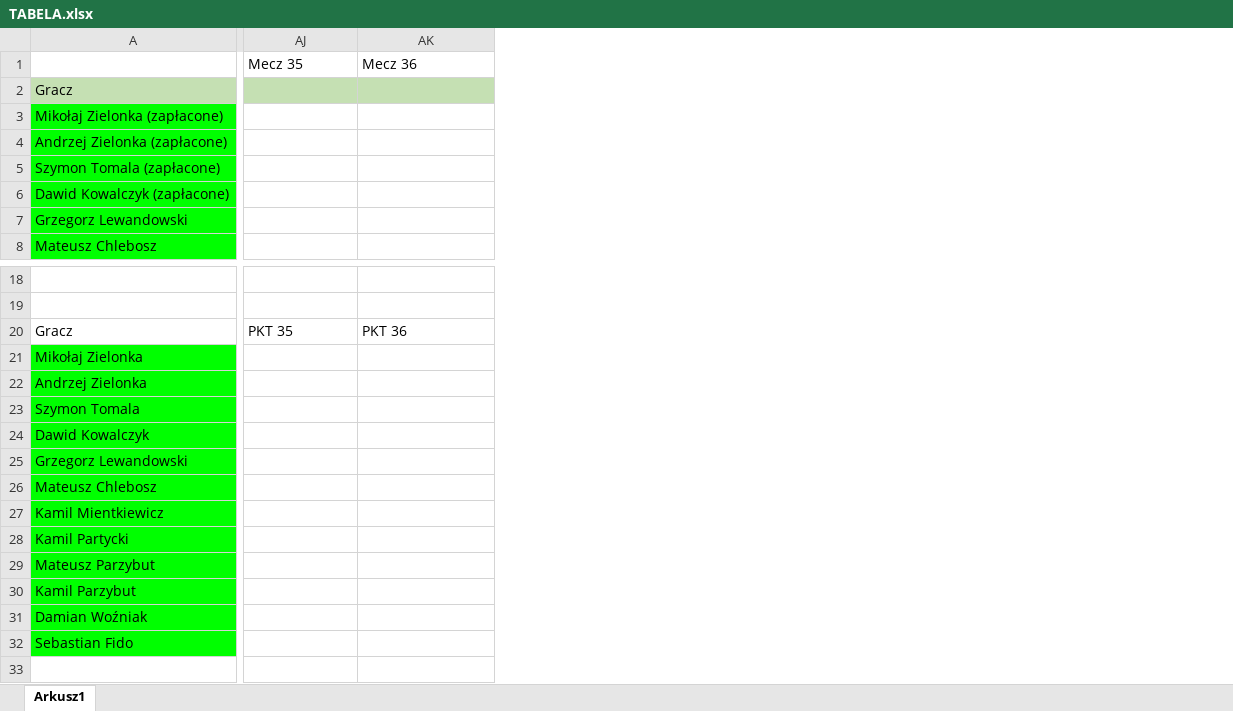
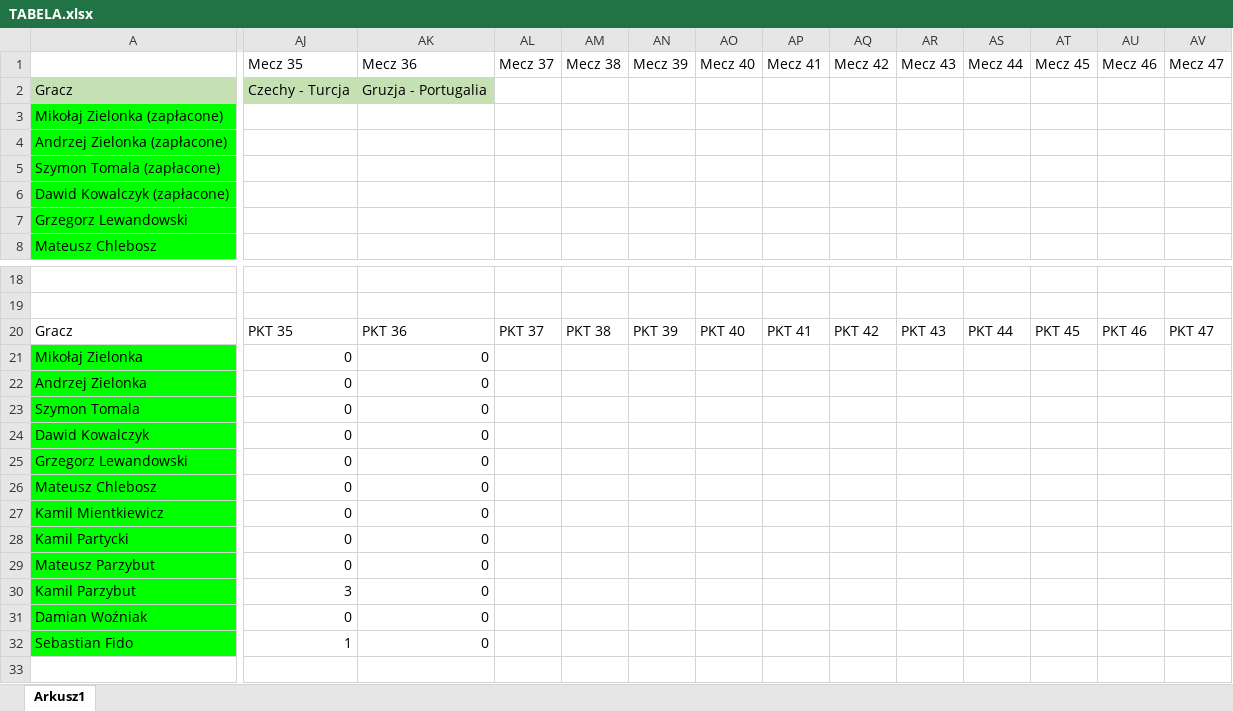
Before and after one commit to kamilgb11/Euro, an Excel workbook: TABELA.xlsx, sheet Arkusz1, drawn as a sheet; only a part is shown, gaps mark what is left out; values as stored, in another font and other column widths than the file's, no borders; the diff covers the shown part only; the diff names each change by its address in the sheet, - before the commit and + after, or states it on an @@ line.

Commit message:
tbl

```diff
--- a/TABELA.xlsx (sheet Arkusz1)
+++ b/TABELA.xlsx (sheet Arkusz1)
+column AL (Mecz 37), row 20: PKT 37
+column AM (Mecz 38), row 20: PKT 38
+column AN (Mecz 39), row 20: PKT 39
+column AO (Mecz 40), row 20: PKT 40
+column AP (Mecz 41), row 20: PKT 41
+column AQ (Mecz 42), row 20: PKT 42
+column AR (Mecz 43), row 20: PKT 43
+column AS (Mecz 44), row 20: PKT 44
+column AT (Mecz 45), row 20: PKT 45
+column AU (Mecz 46), row 20: PKT 46
+column AV (Mecz 47), row 20: PKT 47
-AJ2 (Mecz 35): (empty)
+AJ2 (Mecz 35): Czechy - Turcja
-AK2 (Mecz 36): (empty)
+AK2 (Mecz 36): Gruzja - Portugalia
-AJ21:AJ29 (Mecz 35): (empty)
+AJ21:AJ29 (Mecz 35): 0
-AK21:AK32 (Mecz 36): (empty)
+AK21:AK32 (Mecz 36): 0
-AJ30 (Mecz 35): (empty)
+AJ30 (Mecz 35): 3
-AJ31 (Mecz 35): (empty)
+AJ31 (Mecz 35): 0
-AJ32 (Mecz 35): (empty)
+AJ32 (Mecz 35): 1
```
Also changed, not shown: 4 added columns and 3 edited cells elsewhere in this sheet, formulas that keep their value.
